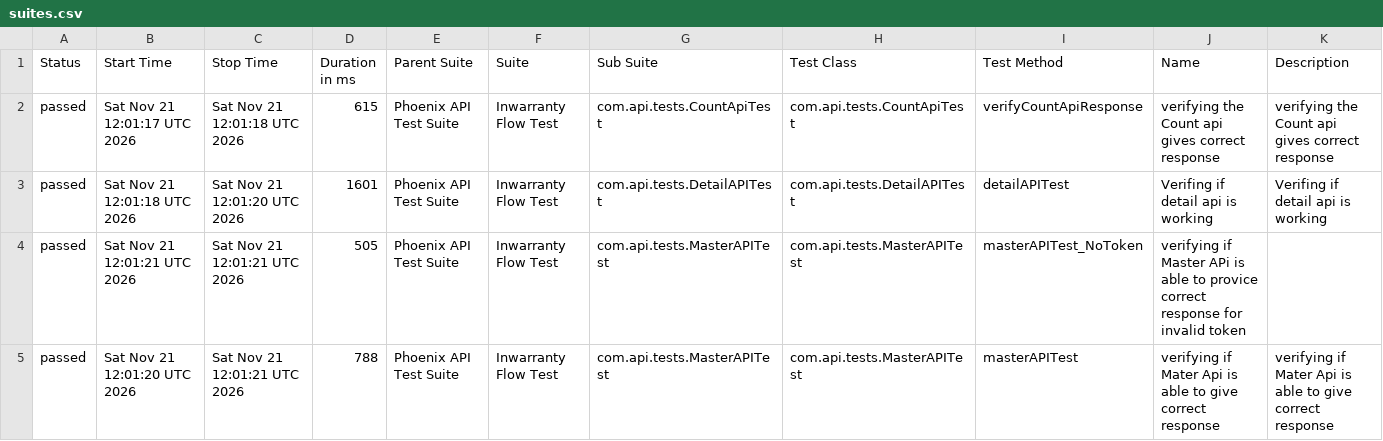
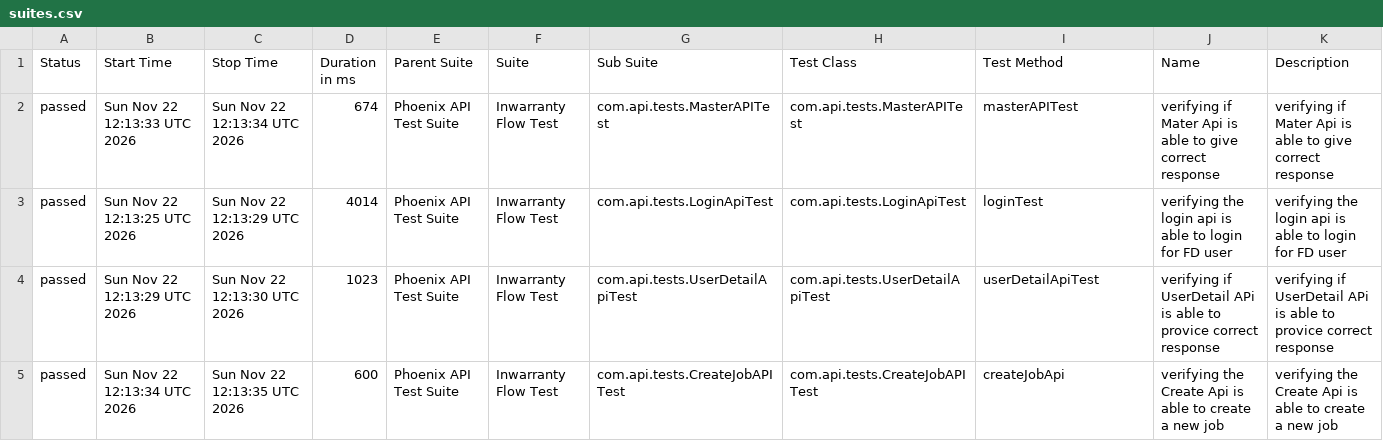
Before and after one commit to RanjaniManuel/PhoenixTestAutomationFramework, a CSV file: data/suites.csv, drawn as a sheet; only a part is shown; the diff covers the shown part only.

```diff
--- a/data/suites.csv
+++ b/data/suites.csv
@@ -1,5 +1,5 @@
 "Status","Start Time","Stop Time","Duration in ms","Parent Suite","Suite","Sub Suite","Test Class","Test Method","Name","Description"
-"passed","Sat Nov 21 12:01:17 UTC 2026","Sat Nov 21 12:01:18 UTC 2026","615","Phoenix API Test Suite","Inwarranty Flow Test","com.api.tests.CountApiTest","com.api.tests.CountApiTest","verifyCountApiResponse","verifying the Count api gives correct response","verifying the Count api gives correct response"
-"passed","Sat Nov 21 12:01:18 UTC 2026","Sat Nov 21 12:01:20 UTC 2026","1601","Phoenix API Test Suite","Inwarranty Flow Test","com.api.tests.DetailAPITest","com.api.tests.DetailAPITest","detailAPITest","Verifing if  detail api is working ","Verifing if  detail api is working "
-"passed","Sat Nov 21 12:01:21 UTC 2026","Sat Nov 21 12:01:21 UTC 2026","505","Phoenix API Test Suite","Inwarranty Flow Test","com.api.tests.MasterAPITest","com.api.tests.MasterAPITest","masterAPITest_NoToken","verifying if Master APi is able to provice correct response for invalid token",""
-"passed","Sat Nov 21 12:01:20 UTC 2026","Sat Nov 21 12:01:21 UTC 2026","788","Phoenix API Test Suite","Inwarranty Flow Test","com.api.tests.MasterAPITest","com.api.tests.MasterAPITest","masterAPITest","verifying if Mater Api is able to give correct response","verifying if Mater Api is able to give correct response"
+"passed","Sun Nov 22 12:13:33 UTC 2026","Sun Nov 22 12:13:34 UTC 2026","674","Phoenix API Test Suite","Inwarranty Flow Test","com.api.tests.MasterAPITest","com.api.tests.MasterAPITest","masterAPITest","verifying if Mater Api is able to give correct response","verifying if Mater Api is able to give correct response"
+"passed","Sun Nov 22 12:13:25 UTC 2026","Sun Nov 22 12:13:29 UTC 2026","4014","Phoenix API Test Suite","Inwarranty Flow Test","com.api.tests.LoginApiTest","com.api.tests.LoginApiTest","loginTest","verifying the login api is able to login for FD user","verifying the login api is able to login for FD user"
+"passed","Sun Nov 22 12:13:29 UTC 2026","Sun Nov 22 12:13:30 UTC 2026","1023","Phoenix API Test Suite","Inwarranty Flow Test","com.api.tests.UserDetailApiTest","com.api.tests.UserDetailApiTest","userDetailApiTest","verifying if UserDetail APi is able to provice correct response","verifying if UserDetail APi is able to provice correct response"
+"passed","Sun Nov 22 12:13:34 UTC 2026","Sun Nov 22 12:13:35 UTC 2026","600","Phoenix API Test Suite","Inwarranty Flow Test","com.api.tests.CreateJobAPITest","com.api.tests.CreateJobAPITest","createJobApi","verifying the Create Api is able to create a new job","verifying the Create Api is able to create a new job"
```
Also changed, not shown: 32 edited cells elsewhere in this file, data/behaviors.csv, 51 other files.
